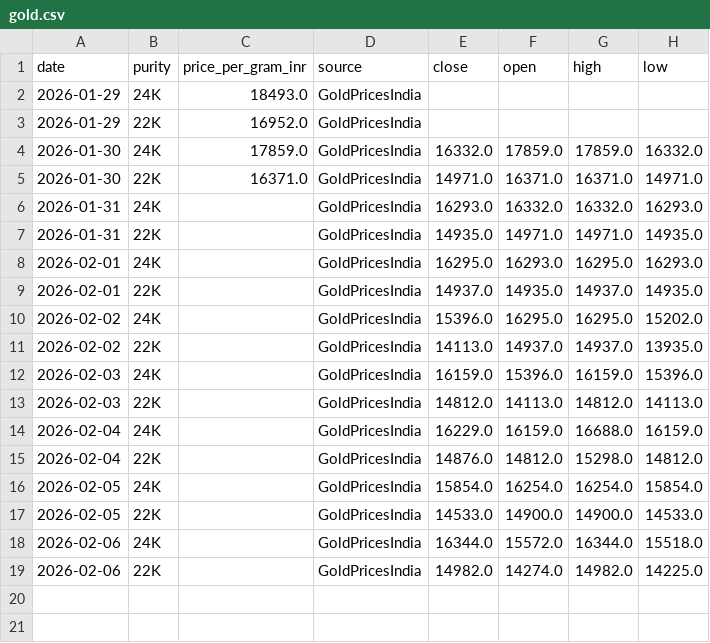
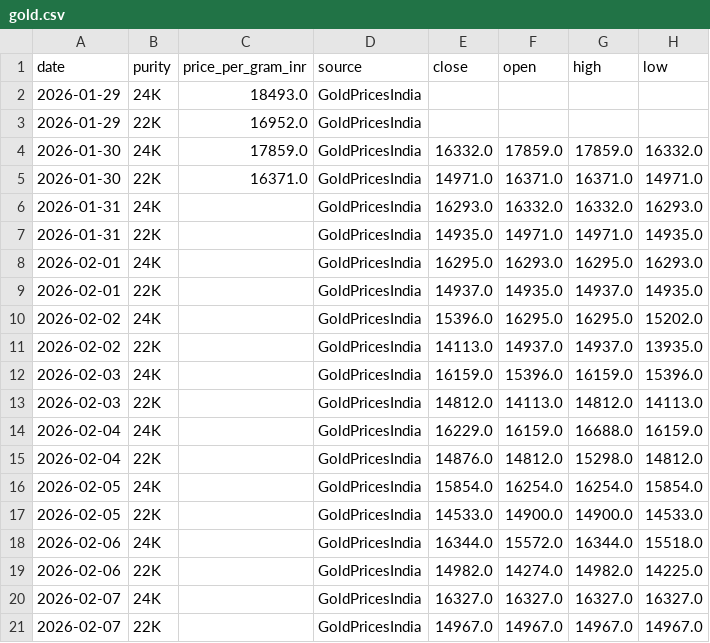
Before and after one commit to yasaswisalagrama/yasaswisalagrama.github.io, a CSV file: data/gold.csv, drawn as a sheet.

```diff
--- a/data/gold.csv
+++ b/data/gold.csv
@@ -19 +19,3 @@ date,purity,price_per_gram_inr,source,close,open,high,low
 2026-02-06,22K,,GoldPricesIndia,14982.0,14274.0,14982.0,14225.0
+2026-02-07,24K,,GoldPricesIndia,16327.0,16327.0,16327.0,16327.0
+2026-02-07,22K,,GoldPricesIndia,14967.0,14967.0,14967.0,14967.0
```
Also changed, not shown: data/hourly/copper_hourly.csv, data/hourly/gold_22k_hourly.csv, 7 other files.
